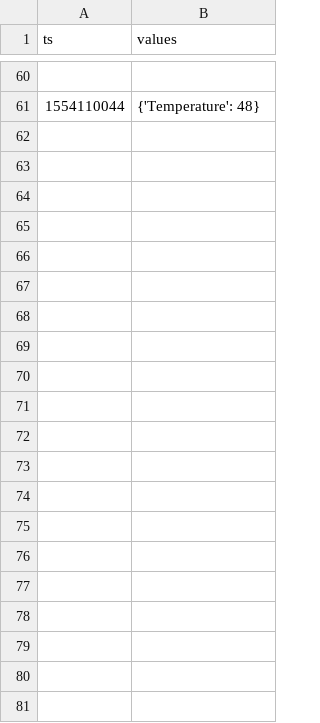
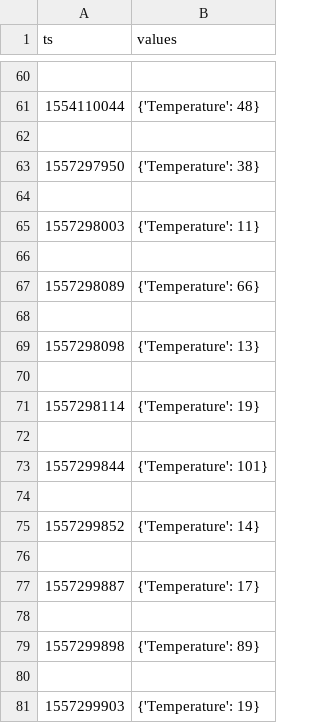
Before and after one commit to kmvinayaka/PythonJupyter, a CSV file: output.csv, drawn as a sheet; only a part is shown, gaps mark what is left out; the diff names each change by its address in the sheet, - before the commit and + after, or states it on an @@ line.

```diff
--- a/output.csv
+++ b/output.csv
+row 62: (empty)
+row 63: 1557297950 | {'Temperature': 38}
+row 64: (empty)
+row 65: 1557298003 | {'Temperature': 11}
+row 66: (empty)
+row 67: 1557298089 | {'Temperature': 66}
+row 68: (empty)
+row 69: 1557298098 | {'Temperature': 13}
+row 70: (empty)
+row 71: 1557298114 | {'Temperature': 19}
+row 72: (empty)
+row 73: 1557299844 | {'Temperature': 101}
+row 74: (empty)
+row 75: 1557299852 | {'Temperature': 14}
+row 76: (empty)
+row 77: 1557299887 | {'Temperature': 17}
+row 78: (empty)
+row 79: 1557299898 | {'Temperature': 89}
+row 80: (empty)
+row 81: 1557299903 | {'Temperature': 19}
```
Also changed, not shown: 15 other files.
